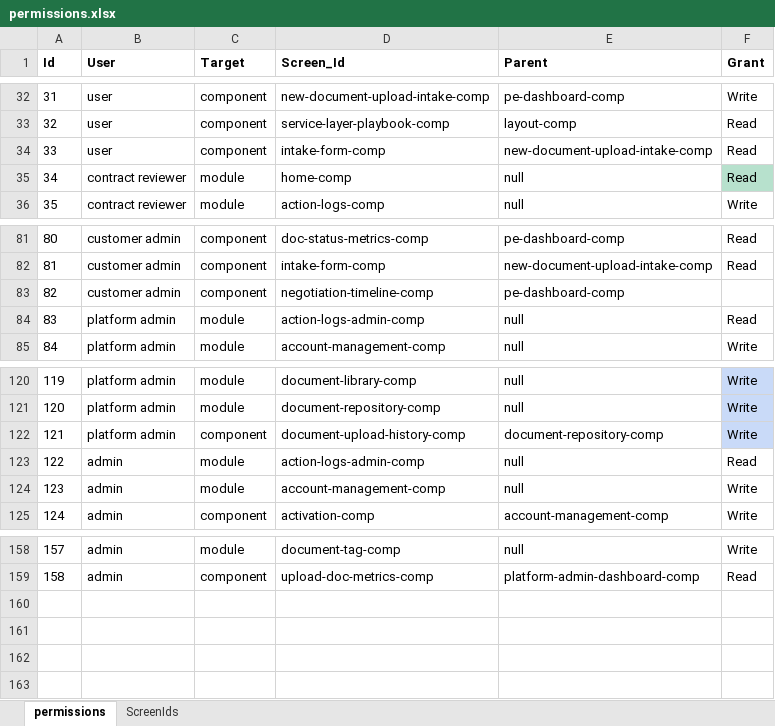
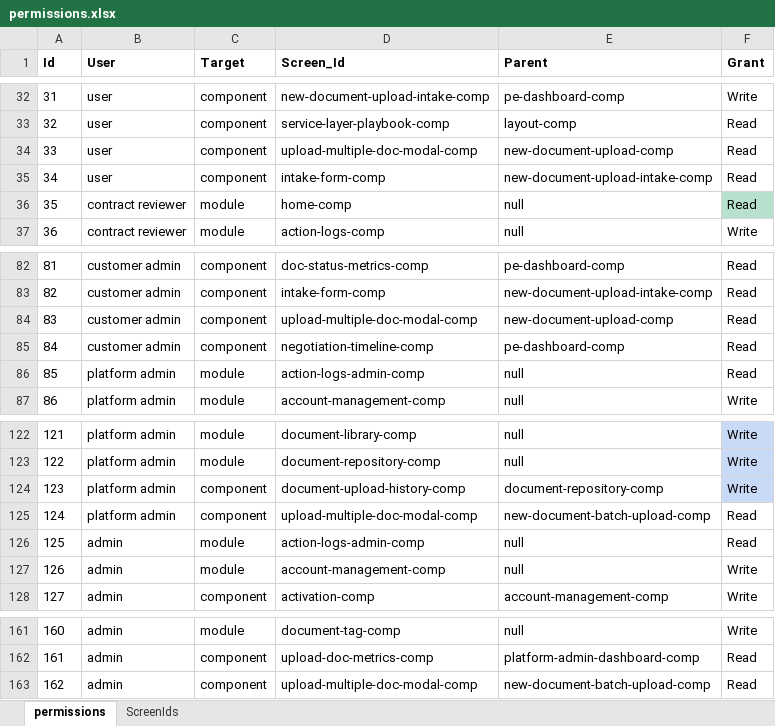
Before and after one commit to bejaz-lc/roles-permissions, an Excel workbook: permissions.xlsx, sheet permissions, drawn as a sheet; only a part is shown, gaps mark what is left out; values as stored, in another font and other column widths than the file's, no borders; conditional formats not drawn; addresses are those after the commit; the diff names each change by its address in the sheet, - before the commit and + after, or states it on an @@ line.

Commit message:
Updated permissions for Joinder Upload.

```diff
--- a/permissions.xlsx (sheet permissions)
+++ b/permissions.xlsx (sheet permissions)
+row 34: 33 | user | component | upload-multiple-doc-modal-comp | new-document-upload-comp | Read
@@ column A (Id) renumbered between rows 35 and 162 @@
+row 84: 83 | customer admin | component | upload-multiple-doc-modal-comp | new-document-upload-comp | Read
-F85 (Grant): (empty)
+F85 (Grant): Read
+row 125: 124 | platform admin | component | upload-multiple-doc-modal-comp | new-document-batch-upload-comp | Read
+row 163: 162 | admin | component | upload-multiple-doc-modal-comp | new-document-batch-upload-comp | Read
```
Also changed, not shown: 1 other file.
